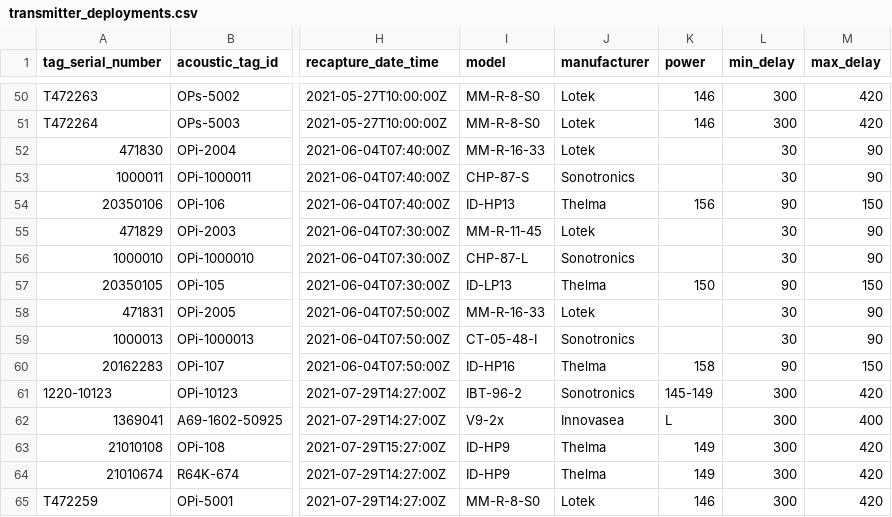
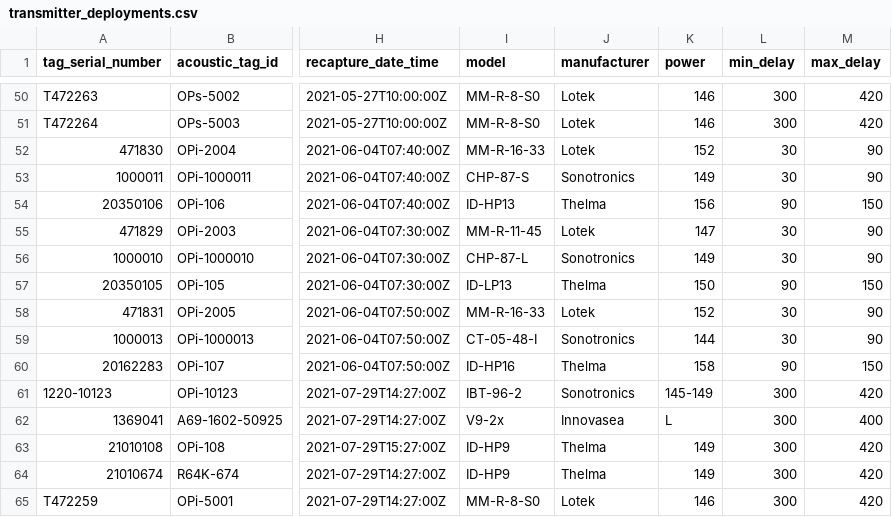
Before and after one commit to aspillaga/ETN-OP-TEST, a CSV file: data/range_tests/transmitter_deployments.csv, drawn as a sheet; only a part is shown, gaps mark what is left out; the diff names each change by its address in the sheet, - before the commit and + after, or states it on an @@ line.

```diff
--- a/data/range_tests/transmitter_deployments.csv
+++ b/data/range_tests/transmitter_deployments.csv
-K52 (power): (empty)
+K52 (power): 152
-K53 (power): (empty)
+K53 (power): 149
-K55 (power): (empty)
+K55 (power): 147
-K56 (power): (empty)
+K56 (power): 149
-K58 (power): (empty)
+K58 (power): 152
-K59 (power): (empty)
+K59 (power): 144
```
Also changed, not shown: data/range_tests/etn_data/etn_receiver_metadata.csv, data/range_tests/etn_data/etn_transmitter_metadata.csv, 9 other files.
